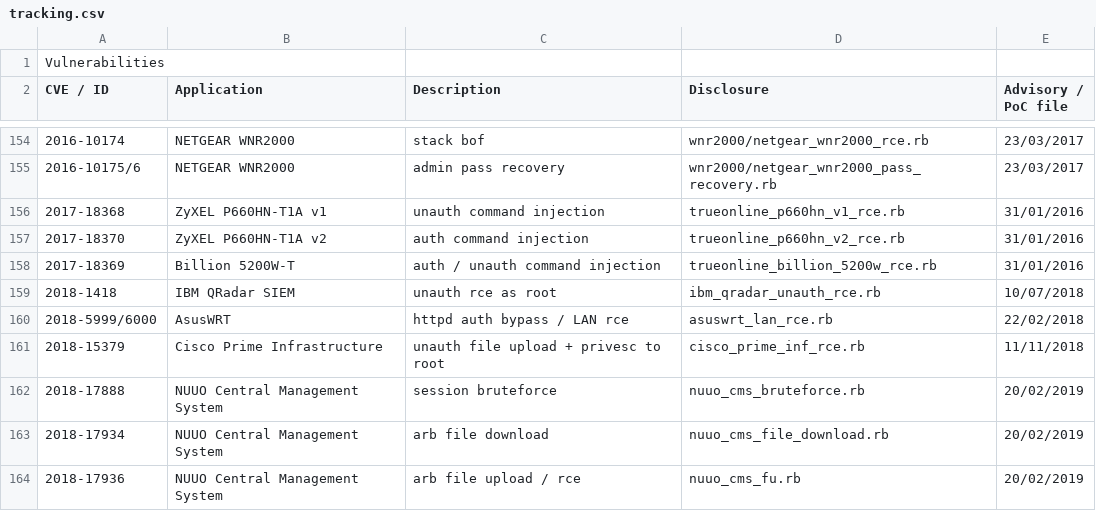
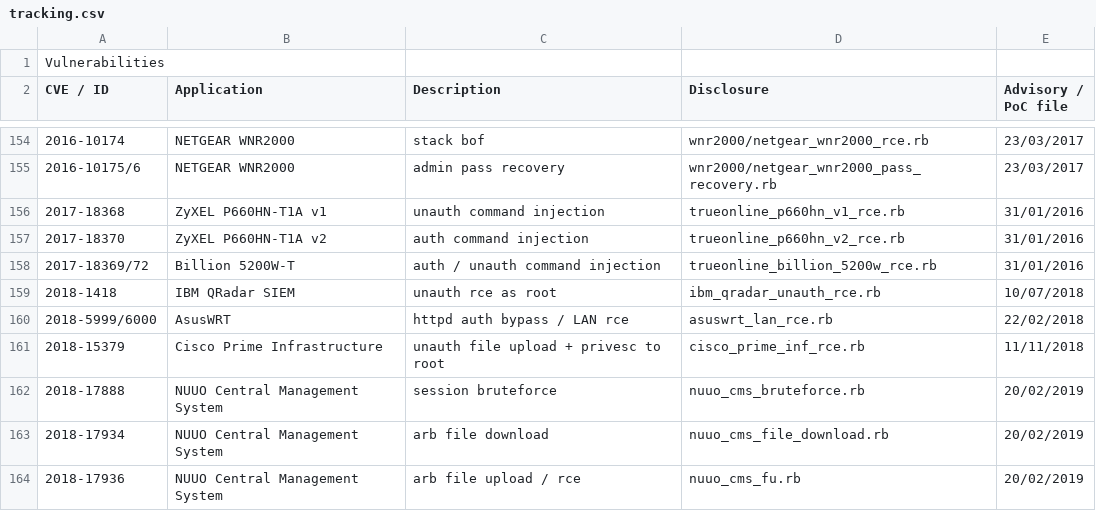
Before and after one commit to pedrib/PoC, a CSV file: tracking.csv, drawn as a sheet; only a part is shown, gaps mark what is left out; the diff names each change by its address in the sheet, - before the commit and + after, or states it on an @@ line.

Commit message:
Update tracking.csv

```diff
--- a/tracking.csv
+++ b/tracking.csv
-A158 (CVE / ID): 2017-18369
+A158 (CVE / ID): 2017-18369/72
```
